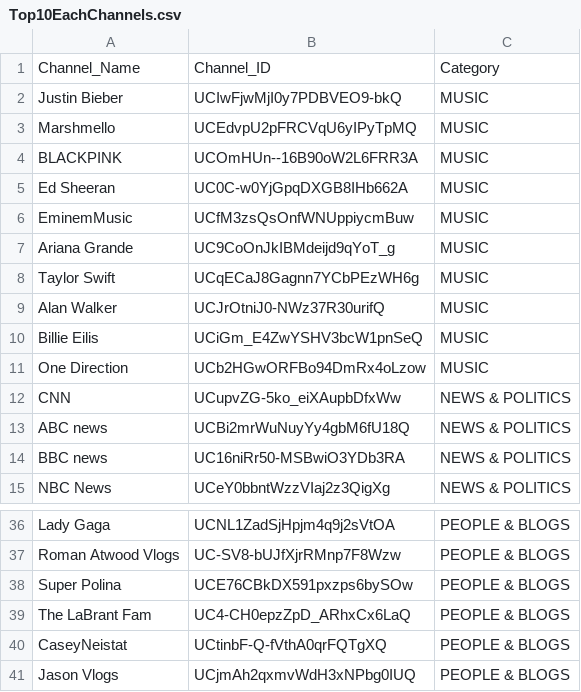
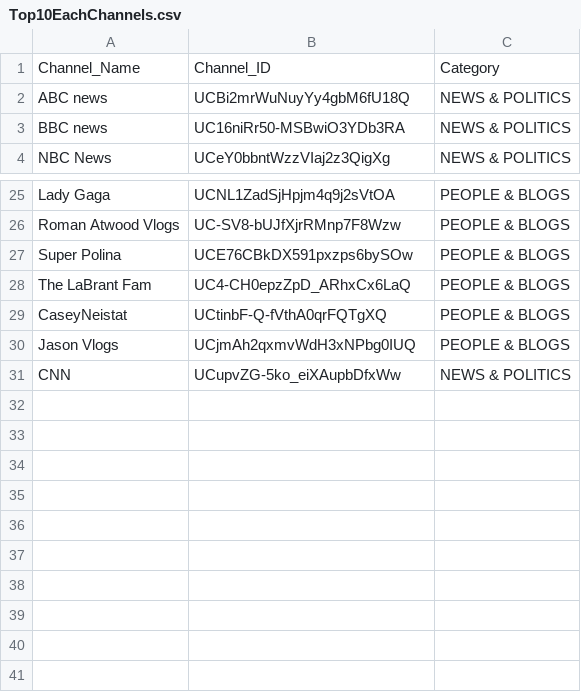
Before and after one commit to nguyenngoclinhchi/Analytic_Steps, a CSV file: Extract-YouTube-ChannelData/Top10EachChannels.csv, drawn as a sheet; only a part is shown, gaps mark what is left out.

Commit message:
Update Top10EachChannels.csv

```diff
--- a/Extract-YouTube-ChannelData/Top10EachChannels.csv
+++ b/Extract-YouTube-ChannelData/Top10EachChannels.csv
@@ -1,13 +1,2 @@
 Channel_Name,Channel_ID,Category
-Justin Bieber,UCIwFjwMjI0y7PDBVEO9-bkQ,MUSIC
-Marshmello,UCEdvpU2pFRCVqU6yIPyTpMQ,MUSIC
-BLACKPINK,UCOmHUn--16B90oW2L6FRR3A,MUSIC
-Ed Sheeran,UC0C-w0YjGpqDXGB8IHb662A,MUSIC
-EminemMusic,UCfM3zsQsOnfWNUppiycmBuw,MUSIC
-Ariana Grande,UC9CoOnJkIBMdeijd9qYoT_g,MUSIC
-Taylor Swift,UCqECaJ8Gagnn7YCbPEzWH6g,MUSIC
-Alan Walker,UCJrOtniJ0-NWz37R30urifQ,MUSIC
-Billie Eilis,UCiGm_E4ZwYSHV3bcW1pnSeQ,MUSIC
-One Direction,UCb2HGwORFBo94DmRx4oLzow,MUSIC
-CNN,UCupvZG-5ko_eiXAupbDfxWw,NEWS & POLITICS
 ABC news,UCBi2mrWuNuyYy4gbM6fU18Q,NEWS & POLITICS
@@ -41 +30,2 @@ CaseyNeistat,UCtinbF-Q-fVthA0qrFQTgXQ,PEOPLE & BLOGS
 Jason Vlogs,UCjmAh2qxmvWdH3xNPbg0IUQ,PEOPLE & BLOGS
+CNN,UCupvZG-5ko_eiXAupbDfxWw,NEWS & POLITICS
```
